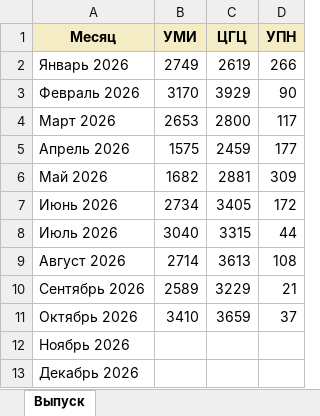
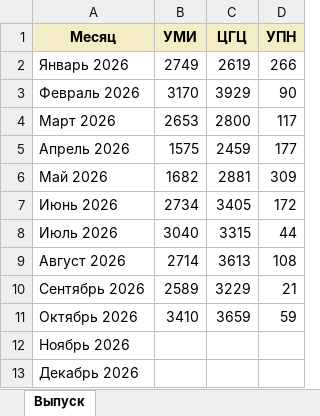
Before and after one commit to skulikovazvpm-tech/quality-dashboard, an Excel workbook: data/выпуск_продукции.xlsx, sheet Выпуск, drawn as a sheet; values as stored, in another font and other column widths than the file's, no borders; the diff names each change by its address in the sheet, - before the commit and + after, or states it on an @@ line.

Commit message:
Add files via upload

```diff
--- a/data/выпуск_продукции.xlsx (sheet Выпуск)
+++ b/data/выпуск_продукции.xlsx (sheet Выпуск)
-D11 (УПН): 37
+D11 (УПН): 59
```
